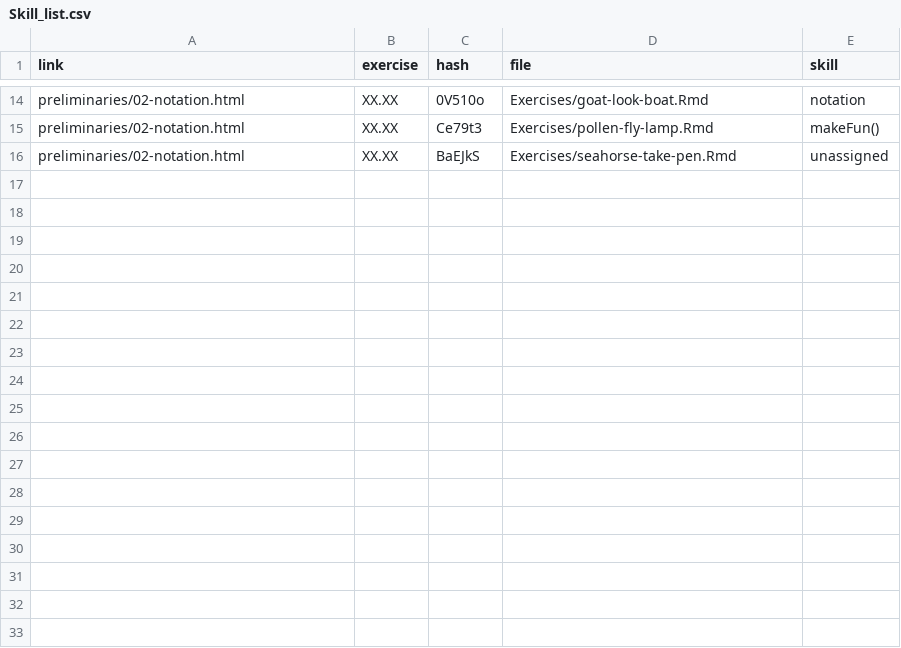
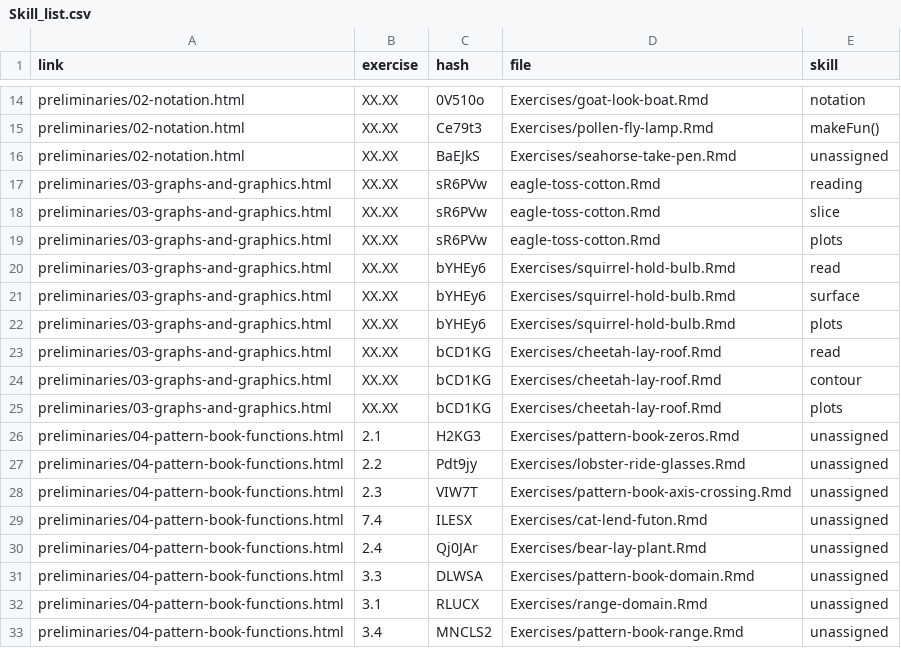
Before and after one commit to ProjectMOSAIC/MOSAIC-Calculus-2021-2022, a CSV file: Preliminaries/Skill_list.csv, drawn as a sheet; only a part is shown, gaps mark what is left out.

```diff
--- a/Preliminaries/Skill_list.csv
+++ b/Preliminaries/Skill_list.csv
@@ -16 +16,18 @@ preliminaries/02-notation.html, XX.XX, Ce79t3, Exercises/pollen-fly-lamp.Rmd, ma
 preliminaries/02-notation.html, XX.XX, BaEJkS, Exercises/seahorse-take-pen.Rmd, unassigned
+preliminaries/03-graphs-and-graphics.html, XX.XX, sR6PVw, eagle-toss-cotton.Rmd, reading
+ preliminaries/03-graphs-and-graphics.html, XX.XX, sR6PVw, eagle-toss-cotton.Rmd, slice
+ preliminaries/03-graphs-and-graphics.html, XX.XX, sR6PVw, eagle-toss-cotton.Rmd, plots
+preliminaries/03-graphs-and-graphics.html, XX.XX, bYHEy6, Exercises/squirrel-hold-bulb.Rmd, read
+ preliminaries/03-graphs-and-graphics.html, XX.XX, bYHEy6, Exercises/squirrel-hold-bulb.Rmd, surface
+ preliminaries/03-graphs-and-graphics.html, XX.XX, bYHEy6, Exercises/squirrel-hold-bulb.Rmd, plots
+preliminaries/03-graphs-and-graphics.html, XX.XX, bCD1KG, Exercises/cheetah-lay-roof.Rmd, read
+ preliminaries/03-graphs-and-graphics.html, XX.XX, bCD1KG, Exercises/cheetah-lay-roof.Rmd, contour
+ preliminaries/03-graphs-and-graphics.html, XX.XX, bCD1KG, Exercises/cheetah-lay-roof.Rmd, plots
+preliminaries/04-pattern-book-functions.html, 2.1, H2KG3, Exercises/pattern-book-zeros.Rmd, unassigned
+preliminaries/04-pattern-book-functions.html, 2.2, Pdt9jy, Exercises/lobster-ride-glasses.Rmd, unassigned
+preliminaries/04-pattern-book-functions.html, 2.3, VIW7T, Exercises/pattern-book-axis-crossing.Rmd, unassigned
+preliminaries/04-pattern-book-functions.html, 7.4, ILESX, Exercises/cat-lend-futon.Rmd, unassigned
+preliminaries/04-pattern-book-functions.html, 2.4, Qj0JAr, Exercises/bear-lay-plant.Rmd, unassigned
+preliminaries/04-pattern-book-functions.html, 3.3, DLWSA, Exercises/pattern-book-domain.Rmd, unassigned
+preliminaries/04-pattern-book-functions.html, 3.1, RLUCX, Exercises/range-domain.Rmd, unassigned
+preliminaries/04-pattern-book-functions.html, 3.4, MNCLS2, Exercises/pattern-book-range.Rmd, unassigned
```
Also changed, not shown: 8 other files.
